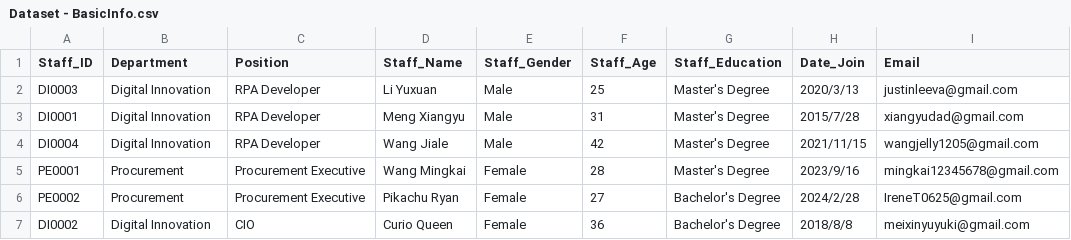
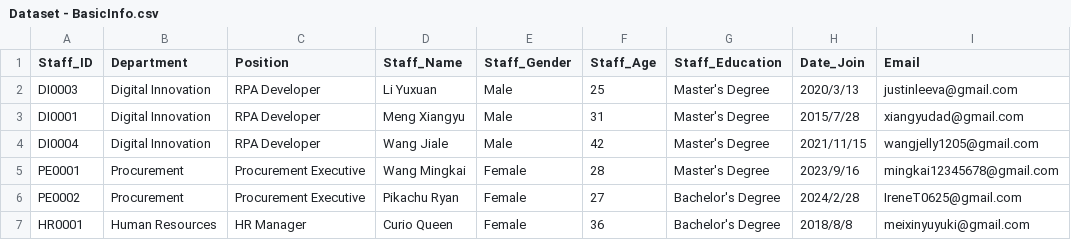
Before and after one commit to mxy4yukiiii/RPAfinalGrp4, a CSV file: Database/Dataset - BasicInfo.csv, drawn as a sheet.

```diff
--- a/Database/Dataset - BasicInfo.csv
+++ b/Database/Dataset - BasicInfo.csv
@@ -6,2 +6,2 @@ PE0001,Procurement,Procurement Executive,Wang Mingkai,Female,28,Master's Degree,
 PE0002,Procurement,Procurement Executive,Pikachu Ryan,Female,27,Bachelor's Degree,2024/2/28,IreneT0625@gmail.com
-DI0002,Digital Innovation,CIO,Curio Queen,Female,36,Bachelor's Degree,2018/8/8,meixinyuyuki@gmail.com
+HR0001,Human Resources,HR Manager,Curio Queen,Female,36,Bachelor's Degree,2018/8/8,meixinyuyuki@gmail.com
```
Also changed, not shown: 7 other files.
